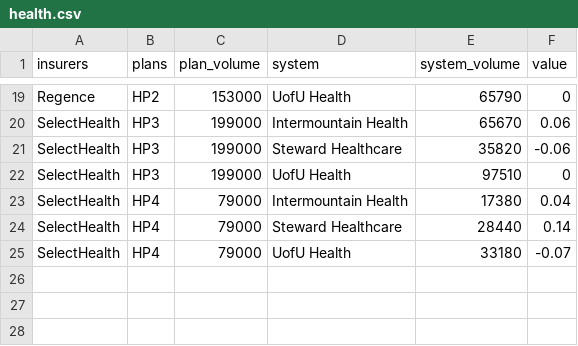
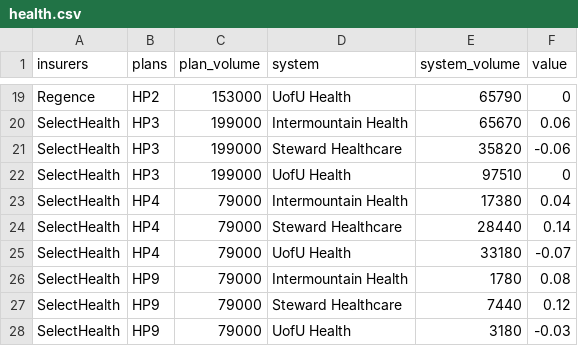
Before and after one commit to adambushman/d3-js-learn-and-practice, a CSV file: Data files/health.csv, drawn as a sheet; only a part is shown, gaps mark what is left out.

Commit message:
Additional observations

```diff
--- a/Data files/health.csv
+++ b/Data files/health.csv
@@ -25 +25,4 @@ SelectHealth,HP4,79000,Steward Healthcare,28440,0.14
 SelectHealth,HP4,79000,UofU Health,33180,-0.07
+SelectHealth,HP9,79000,Intermountain Health,1780,0.08
+SelectHealth,HP9,79000,Steward Healthcare,7440,0.12
+SelectHealth,HP9,79000,UofU Health,3180,-0.03
```
